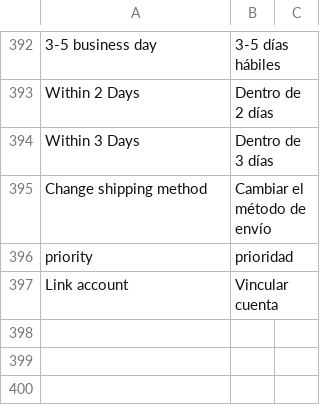
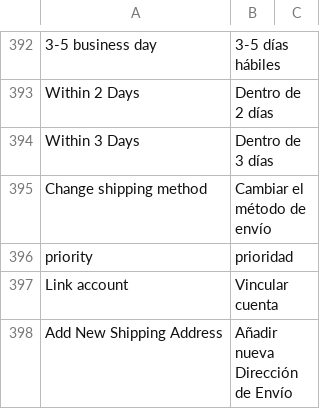
Before and after one commit to hanghua2017/icuracao-dev, a CSV file: app/design/frontend/Dyode/curacao/i18n/es_ES.csv, drawn as a sheet; only a part is shown, gaps mark what is left out; the diff names each change by its address in the sheet, - before the commit and + after, or states it on an @@ line.

Commit message:
Shipping address title translation

```diff
--- a/app/design/frontend/Dyode/curacao/i18n/es_ES.csv
+++ b/app/design/frontend/Dyode/curacao/i18n/es_ES.csv
+row 398: Add New Shipping Address | Añadir nueva Dirección de Envío
```
Also changed, not shown: 1 other file.
